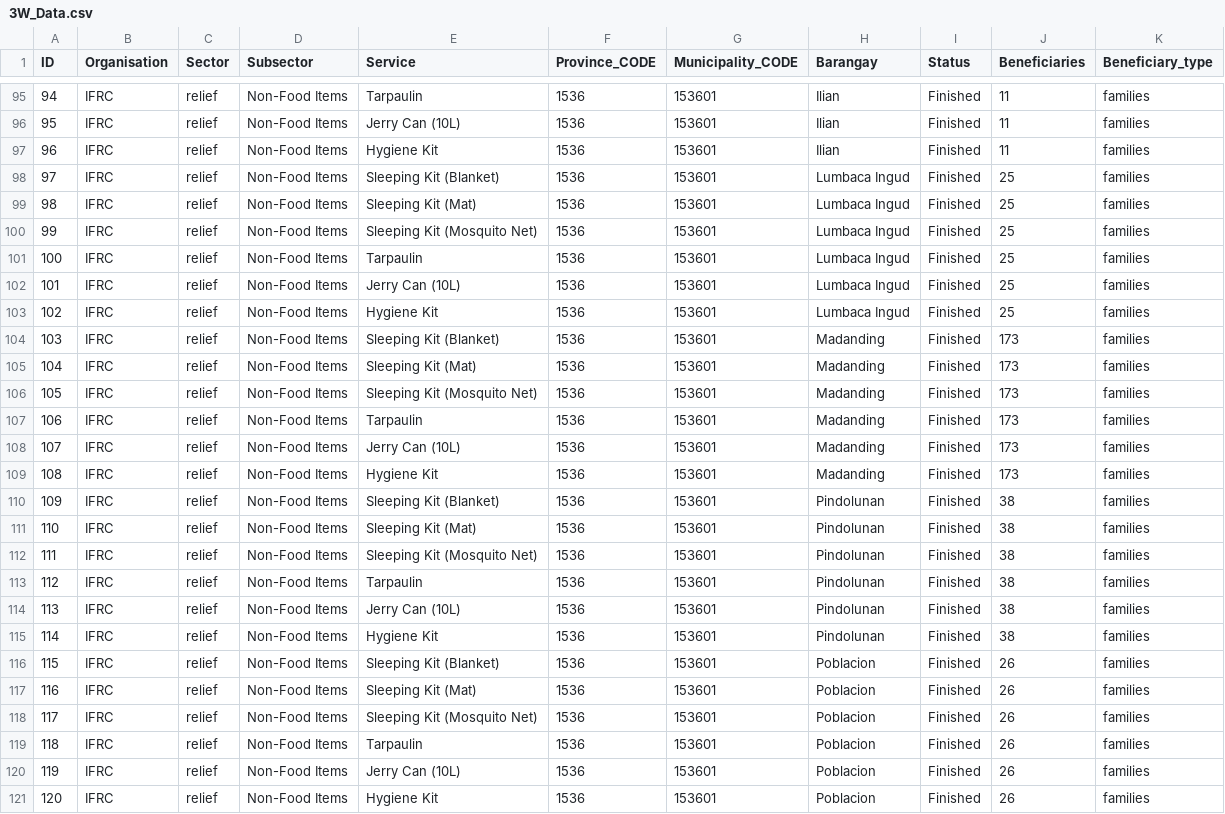
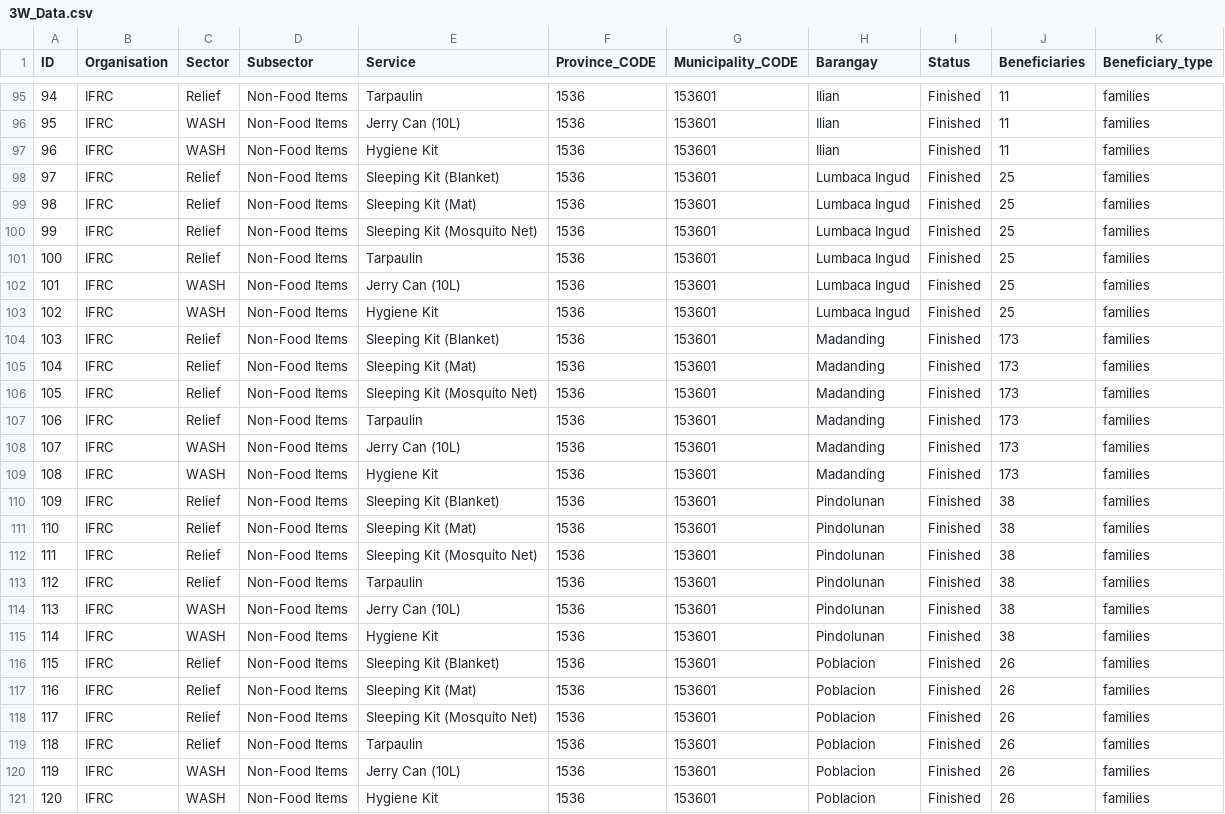
Before and after one commit to PhilippineRedCross/Vinta-3W, a CSV file: data/3W_Data.csv, drawn as a sheet; only a part is shown, gaps mark what is left out; the diff covers the shown part only.

```diff
--- a/data/3W_Data.csv
+++ b/data/3W_Data.csv
@@ -95,27 +95,27 @@ ID;Organisation;Sector;Subsector;Service;Province_CODE;Municipality_CODE;Baranga
-94;IFRC;relief;Non-Food Items;Tarpaulin;1536;153601;Ilian;Finished;11;families
-95;IFRC;relief;Non-Food Items;Jerry Can (10L);1536;153601;Ilian;Finished;11;families
-96;IFRC;relief;Non-Food Items;Hygiene Kit;1536;153601;Ilian;Finished;11;families
-97;IFRC;relief;Non-Food Items;Sleeping Kit (Blanket);1536;153601;Lumbaca Ingud;Finished;25;families
-98;IFRC;relief;Non-Food Items;Sleeping Kit (Mat);1536;153601;Lumbaca Ingud;Finished;25;families
-99;IFRC;relief;Non-Food Items;Sleeping Kit (Mosquito Net);1536;153601;Lumbaca Ingud;Finished;25;families
-100;IFRC;relief;Non-Food Items;Tarpaulin;1536;153601;Lumbaca Ingud;Finished;25;families
-101;IFRC;relief;Non-Food Items;Jerry Can (10L);1536;153601;Lumbaca Ingud;Finished;25;families
-102;IFRC;relief;Non-Food Items;Hygiene Kit;1536;153601;Lumbaca Ingud;Finished;25;families
-103;IFRC;relief;Non-Food Items;Sleeping Kit (Blanket);1536;153601;Madanding;Finished;173;families
-104;IFRC;relief;Non-Food Items;Sleeping Kit (Mat);1536;153601;Madanding;Finished;173;families
-105;IFRC;relief;Non-Food Items;Sleeping Kit (Mosquito Net);1536;153601;Madanding;Finished;173;families
-106;IFRC;relief;Non-Food Items;Tarpaulin;1536;153601;Madanding;Finished;173;families
-107;IFRC;relief;Non-Food Items;Jerry Can (10L);1536;153601;Madanding;Finished;173;families
-108;IFRC;relief;Non-Food Items;Hygiene Kit;1536;153601;Madanding;Finished;173;families
-109;IFRC;relief;Non-Food Items;Sleeping Kit (Blanket);1536;153601;Pindolunan;Finished;38;families
-110;IFRC;relief;Non-Food Items;Sleeping Kit (Mat);1536;153601;Pindolunan;Finished;38;families
-111;IFRC;relief;Non-Food Items;Sleeping Kit (Mosquito Net);1536;153601;Pindolunan;Finished;38;families
-112;IFRC;relief;Non-Food Items;Tarpaulin;1536;153601;Pindolunan;Finished;38;families
-113;IFRC;relief;Non-Food Items;Jerry Can (10L);1536;153601;Pindolunan;Finished;38;families
-114;IFRC;relief;Non-Food Items;Hygiene Kit;1536;153601;Pindolunan;Finished;38;families
-115;IFRC;relief;Non-Food Items;Sleeping Kit (Blanket);1536;153601;Poblacion;Finished;26;families
-116;IFRC;relief;Non-Food Items;Sleeping Kit (Mat);1536;153601;Poblacion;Finished;26;families
-117;IFRC;relief;Non-Food Items;Sleeping Kit (Mosquito Net);1536;153601;Poblacion;Finished;26;families
-118;IFRC;relief;Non-Food Items;Tarpaulin;1536;153601;Poblacion;Finished;26;families
-119;IFRC;relief;Non-Food Items;Jerry Can (10L);1536;153601;Poblacion;Finished;26;families
-120;IFRC;relief;Non-Food Items;Hygiene Kit;1536;153601;Poblacion;Finished;26;families
+94;IFRC;Relief;Non-Food Items;Tarpaulin;1536;153601;Ilian;Finished;11;families
+95;IFRC;WASH;Non-Food Items;Jerry Can (10L);1536;153601;Ilian;Finished;11;families
+96;IFRC;WASH;Non-Food Items;Hygiene Kit;1536;153601;Ilian;Finished;11;families
+97;IFRC;Relief;Non-Food Items;Sleeping Kit (Blanket);1536;153601;Lumbaca Ingud;Finished;25;families
+98;IFRC;Relief;Non-Food Items;Sleeping Kit (Mat);1536;153601;Lumbaca Ingud;Finished;25;families
+99;IFRC;Relief;Non-Food Items;Sleeping Kit (Mosquito Net);1536;153601;Lumbaca Ingud;Finished;25;families
+100;IFRC;Relief;Non-Food Items;Tarpaulin;1536;153601;Lumbaca Ingud;Finished;25;families
+101;IFRC;WASH;Non-Food Items;Jerry Can (10L);1536;153601;Lumbaca Ingud;Finished;25;families
+102;IFRC;WASH;Non-Food Items;Hygiene Kit;1536;153601;Lumbaca Ingud;Finished;25;families
+103;IFRC;Relief;Non-Food Items;Sleeping Kit (Blanket);1536;153601;Madanding;Finished;173;families
+104;IFRC;Relief;Non-Food Items;Sleeping Kit (Mat);1536;153601;Madanding;Finished;173;families
+105;IFRC;Relief;Non-Food Items;Sleeping Kit (Mosquito Net);1536;153601;Madanding;Finished;173;families
+106;IFRC;Relief;Non-Food Items;Tarpaulin;1536;153601;Madanding;Finished;173;families
+107;IFRC;WASH;Non-Food Items;Jerry Can (10L);1536;153601;Madanding;Finished;173;families
+108;IFRC;WASH;Non-Food Items;Hygiene Kit;1536;153601;Madanding;Finished;173;families
+109;IFRC;Relief;Non-Food Items;Sleeping Kit (Blanket);1536;153601;Pindolunan;Finished;38;families
+110;IFRC;Relief;Non-Food Items;Sleeping Kit (Mat);1536;153601;Pindolunan;Finished;38;families
+111;IFRC;Relief;Non-Food Items;Sleeping Kit (Mosquito Net);1536;153601;Pindolunan;Finished;38;families
+112;IFRC;Relief;Non-Food Items;Tarpaulin;1536;153601;Pindolunan;Finished;38;families
+113;IFRC;WASH;Non-Food Items;Jerry Can (10L);1536;153601;Pindolunan;Finished;38;families
+114;IFRC;WASH;Non-Food Items;Hygiene Kit;1536;153601;Pindolunan;Finished;38;families
+115;IFRC;Relief;Non-Food Items;Sleeping Kit (Blanket);1536;153601;Poblacion;Finished;26;families
+116;IFRC;Relief;Non-Food Items;Sleeping Kit (Mat);1536;153601;Poblacion;Finished;26;families
+117;IFRC;Relief;Non-Food Items;Sleeping Kit (Mosquito Net);1536;153601;Poblacion;Finished;26;families
+118;IFRC;Relief;Non-Food Items;Tarpaulin;1536;153601;Poblacion;Finished;26;families
+119;IFRC;WASH;Non-Food Items;Jerry Can (10L);1536;153601;Poblacion;Finished;26;families
+120;IFRC;WASH;Non-Food Items;Hygiene Kit;1536;153601;Poblacion;Finished;26;families
```
Also changed, not shown: 77 edited cells elsewhere in this file.
